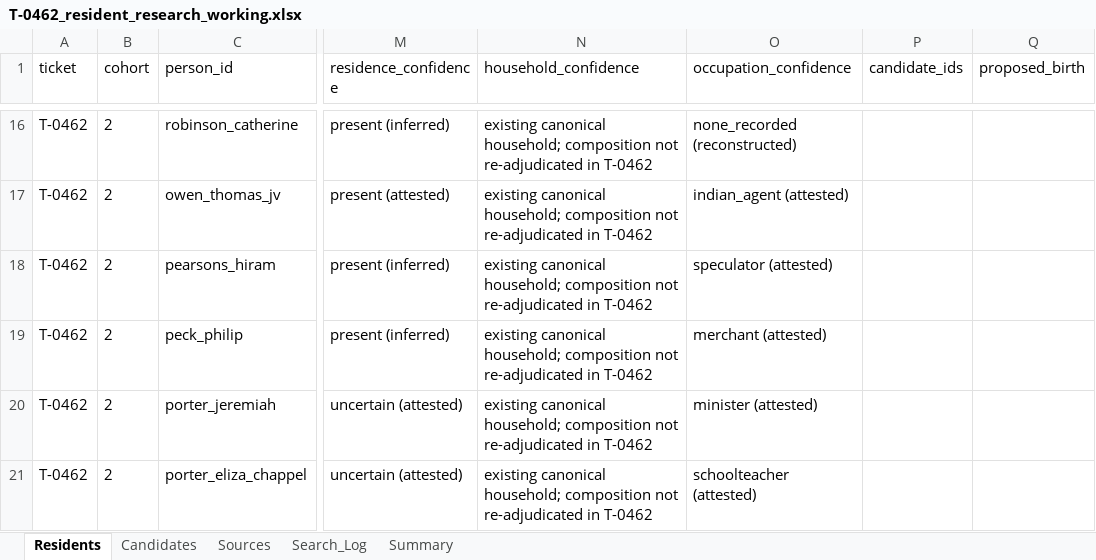
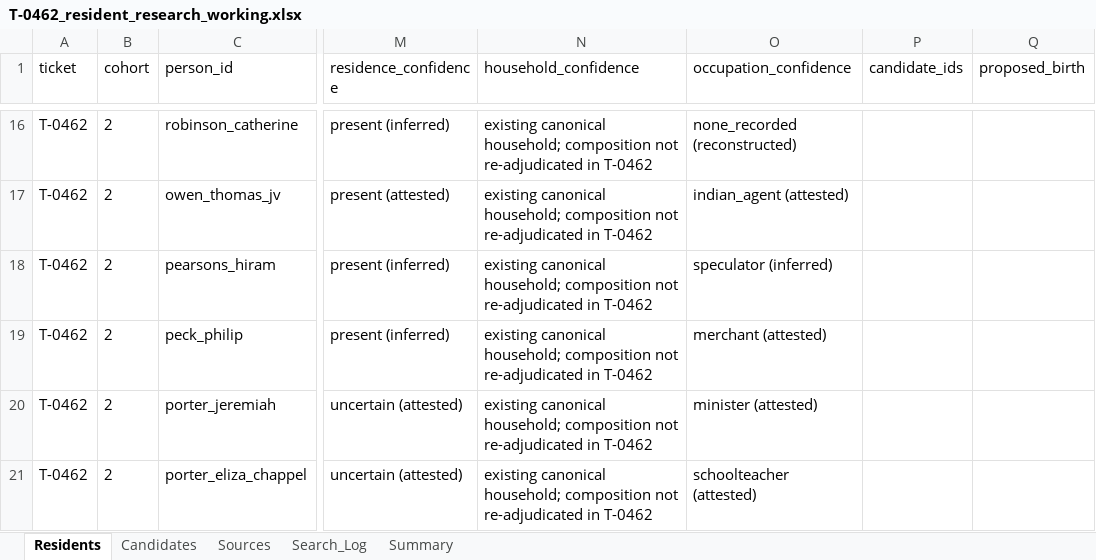
Before and after one commit to kevinrhaas/chicago, an Excel workbook: chicago/reference/resident-research/T-0462/T-0462_resident_research_working.xlsx, sheet Residents, drawn as a sheet; only a part is shown, gaps mark what is left out; values as stored, in another font and other column widths than the file's, no borders; the diff names each change by its address in the sheet, - before the commit and + after, or states it on an @@ line.

```diff
--- a/chicago/reference/resident-research/T-0462/T-0462_resident_research_working.xlsx (sheet Residents)
+++ b/chicago/reference/resident-research/T-0462/T-0462_resident_research_working.xlsx (sheet Residents)
-O18 (occupation_confidence): speculator (attested)
+O18 (occupation_confidence): speculator (inferred)
```
Also changed, not shown: chicago/reference/resident-research/final/audit/resident_audit_master.xlsx, 19 other files.
